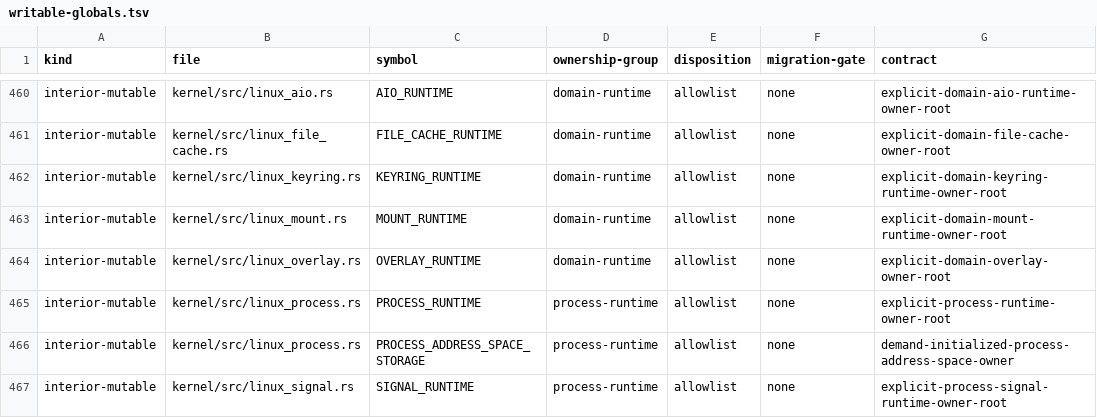
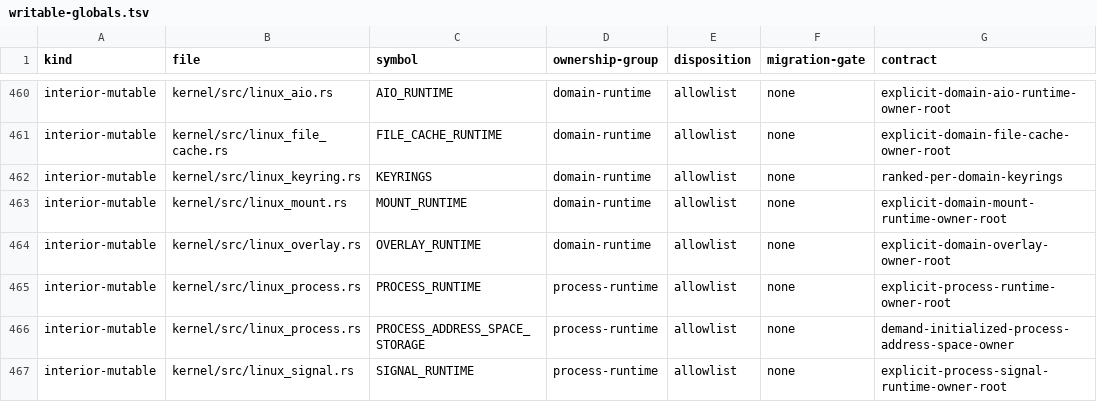
Before and after one commit to rvdende/ginux, a TSV file: docs/feedback-hardening/writable-globals.tsv, drawn as a sheet; only a part is shown, gaps mark what is left out.

```diff
--- a/docs/feedback-hardening/writable-globals.tsv
+++ b/docs/feedback-hardening/writable-globals.tsv
@@ -461,3 +461,3 @@ interior-mutable	kernel/src/linux_aio.rs	AIO_RUNTIME	domain-runtime	allowlist	no
 interior-mutable	kernel/src/linux_file_cache.rs	FILE_CACHE_RUNTIME	domain-runtime	allowlist	none	explicit-domain-file-cache-owner-root
-interior-mutable	kernel/src/linux_keyring.rs	KEYRING_RUNTIME	domain-runtime	allowlist	none	explicit-domain-keyring-runtime-owner-root
+interior-mutable	kernel/src/linux_keyring.rs	KEYRINGS	domain-runtime	allowlist	none	ranked-per-domain-keyrings
 interior-mutable	kernel/src/linux_mount.rs	MOUNT_RUNTIME	domain-runtime	allowlist	none	explicit-domain-mount-runtime-owner-root
```
Also changed, not shown: 20 other files.
